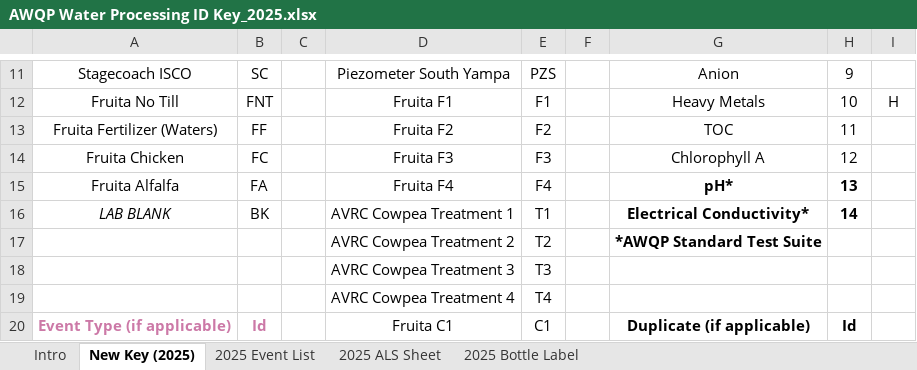
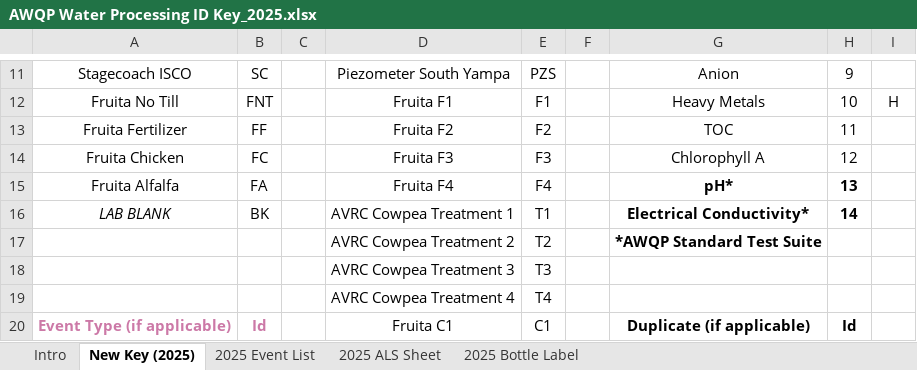
Before and after one commit to CSU-Agricultural-Water-Quality-Program/ALS-Data-Cleaning-Tool, an Excel workbook: AWQP Water Processing ID Key_2025.xlsx, sheet New Key (2025), drawn as a sheet; only a part is shown, gaps mark what is left out; values as stored, in another font and other column widths than the file's, no borders; the diff names each change by its address in the sheet, - before the commit and + after, or states it on an @@ line.

```diff
--- a/AWQP Water Processing ID Key_2025.xlsx (sheet New Key (2025))
+++ b/AWQP Water Processing ID Key_2025.xlsx (sheet New Key (2025))
-A13: Fruita Fertilizer (Waters)
+A13: Fruita Fertilizer
```
Also changed, not shown: All_site_GPS_points.xlsx, 3 other files.
